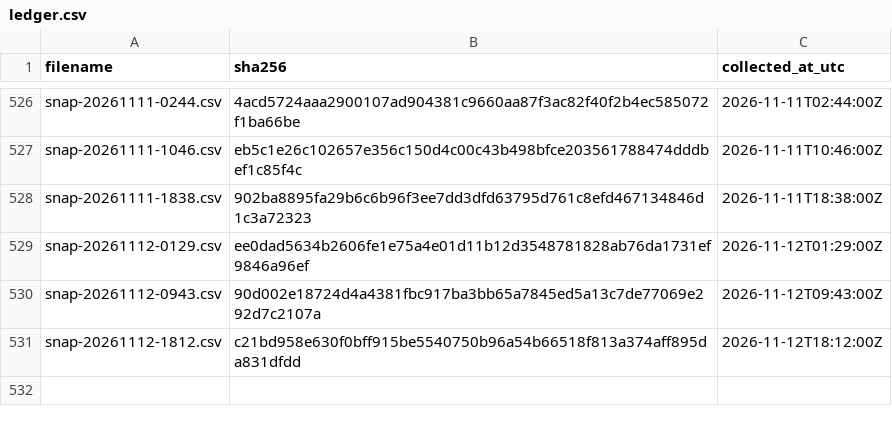
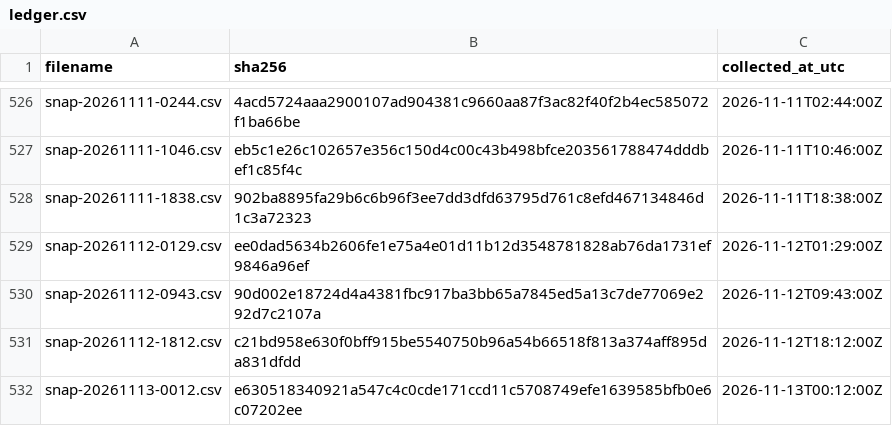
Before and after one commit to twill3c/hodo-hangenki, a CSV file: data/ledger.csv, drawn as a sheet; only a part is shown, gaps mark what is left out; the diff names each change by its address in the sheet, - before the commit and + after, or states it on an @@ line.

```diff
--- a/data/ledger.csv
+++ b/data/ledger.csv
+row 532: snap-20261113-0012.csv | e630518340921a547c4c0cde171ccd11c5708749efe1639585bfb0e6c07202ee | 2026-11-13T00:12:00Z
```
Also changed, not shown: 22 other files.
